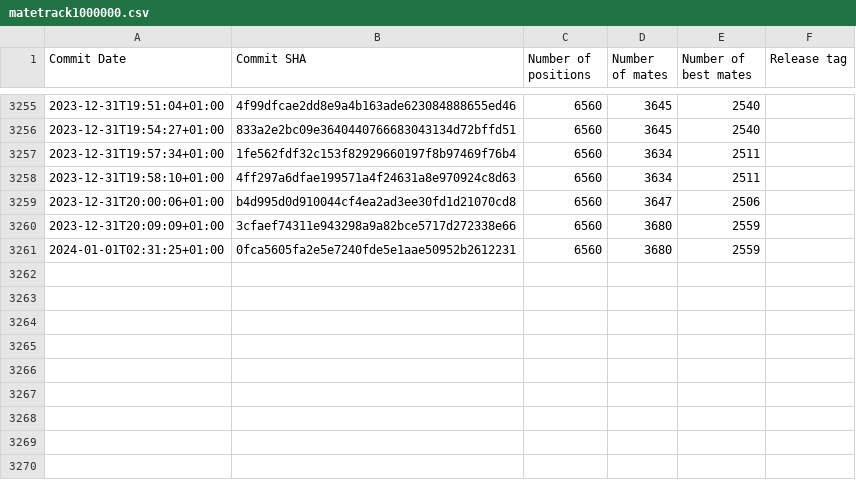
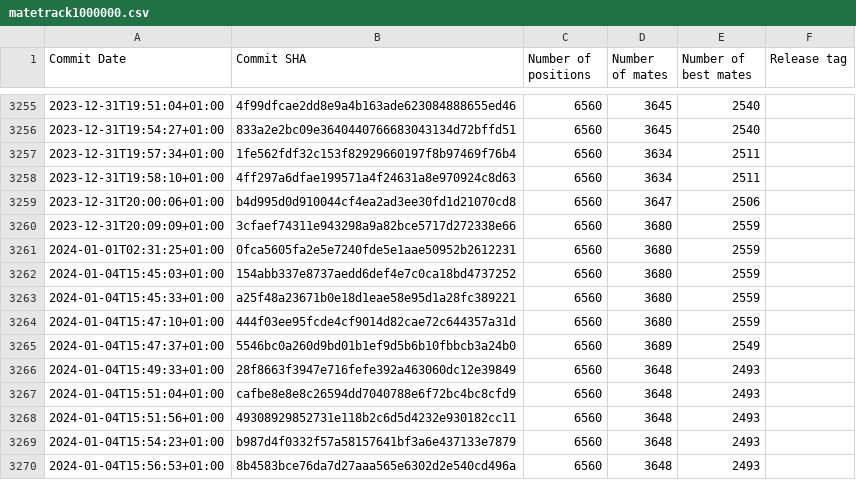
Before and after one commit to vondele/matetrack, a CSV file: matetrack1000000.csv, drawn as a sheet; only a part is shown, gaps mark what is left out.

```diff
--- a/matetrack1000000.csv
+++ b/matetrack1000000.csv
@@ -3261 +3261,10 @@ Commit Date,Commit SHA,Number of positions,Number of mates,Number of best mates,
 2024-01-01T02:31:25+01:00,0fca5605fa2e5e7240fde5e1aae50952b2612231,6560,3680,2559,
+2024-01-04T15:45:03+01:00,154abb337e8737aedd6def4e7c0ca18bd4737252,6560,3680,2559,
+2024-01-04T15:45:33+01:00,a25f48a23671b0e18d1eae58e95d1a28fc389221,6560,3680,2559,
+2024-01-04T15:47:10+01:00,444f03ee95fcde4cf9014d82cae72c644357a31d,6560,3680,2559,
+2024-01-04T15:47:37+01:00,5546bc0a260d9bd01b1ef9d5b6b10fbbcb3a24b0,6560,3689,2549,
+2024-01-04T15:49:33+01:00,28f8663f3947e716fefe392a463060dc12e39849,6560,3648,2493,
+2024-01-04T15:51:04+01:00,cafbe8e8e8c26594dd7040788e6f72bc4bc8cfd9,6560,3648,2493,
+2024-01-04T15:51:56+01:00,49308929852731e118b2c6d5d4232e930182cc11,6560,3648,2493,
+2024-01-04T15:54:23+01:00,b987d4f0332f57a58157641bf3a6e437133e7879,6560,3648,2493,
+2024-01-04T15:56:53+01:00,8b4583bce76da7d27aaa565e6302d2e540cd496a,6560,3648,2493,
```
Also changed, not shown: 2 other files.
